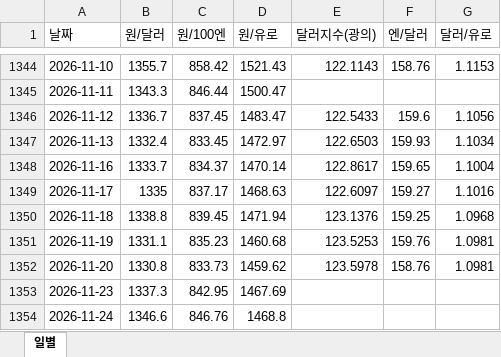
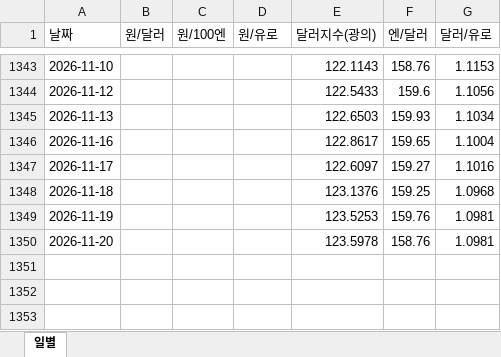
Before and after one commit to rhddyd12345678-blip/macro-econ-tracker, an Excel workbook: site/data/downloads/fx_daily.xlsx, sheet 일별, drawn as a sheet; only a part is shown, gaps mark what is left out; values as stored, in another font and other column widths than the file's, no borders; removed rows and columns are numbered as before the commit, all else as after; the diff covers the shown part only; the diff names each change by its address in the sheet, - before the commit and + after, or states it on an @@ line.

```diff
--- a/site/data/downloads/fx_daily.xlsx (sheet 일별)
+++ b/site/data/downloads/fx_daily.xlsx (sheet 일별)
-B1343 (원/달러): 1355.7
+B1343 (원/달러): (empty)
-C1343 (원/100엔): 858.42
+C1343 (원/100엔): (empty)
-D1343 (원/유로): 1521.43
+D1343 (원/유로): (empty)
-row 1345: 2026-11-11 | 1343.3 | 846.44 | 1500.47
-B1344 (원/달러): 1336.7
+B1344 (원/달러): (empty)
-C1344 (원/100엔): 837.45
+C1344 (원/100엔): (empty)
-D1344 (원/유로): 1483.47
+D1344 (원/유로): (empty)
-B1345 (원/달러): 1332.4
+B1345 (원/달러): (empty)
-C1345 (원/100엔): 833.45
+C1345 (원/100엔): (empty)
-D1345 (원/유로): 1472.97
+D1345 (원/유로): (empty)
-B1346 (원/달러): 1333.7
+B1346 (원/달러): (empty)
-C1346 (원/100엔): 834.37
+C1346 (원/100엔): (empty)
-D1346 (원/유로): 1470.14
+D1346 (원/유로): (empty)
-B1347 (원/달러): 1335
+B1347 (원/달러): (empty)
-C1347 (원/100엔): 837.17
+C1347 (원/100엔): (empty)
-D1347 (원/유로): 1468.63
+D1347 (원/유로): (empty)
-B1348 (원/달러): 1338.8
+B1348 (원/달러): (empty)
-C1348 (원/100엔): 839.45
+C1348 (원/100엔): (empty)
-D1348 (원/유로): 1471.94
+D1348 (원/유로): (empty)
-B1349 (원/달러): 1331.1
+B1349 (원/달러): (empty)
-C1349 (원/100엔): 835.23
+C1349 (원/100엔): (empty)
-D1349 (원/유로): 1460.68
+D1349 (원/유로): (empty)
-B1350 (원/달러): 1330.8
+B1350 (원/달러): (empty)
-C1350 (원/100엔): 833.73
+C1350 (원/100엔): (empty)
-D1350 (원/유로): 1459.62
+D1350 (원/유로): (empty)
-row 1353: 2026-11-23 | 1337.3 | 842.95 | 1467.69
-row 1354: 2026-11-24 | 1346.6 | 846.76 | 1468.8
```
Also changed, not shown: 1 removed row and 60 edited cells elsewhere in this sheet, site/data/downloads/france.xlsx, site/data/downloads/fx_monthly.xlsx, 16 other files.
